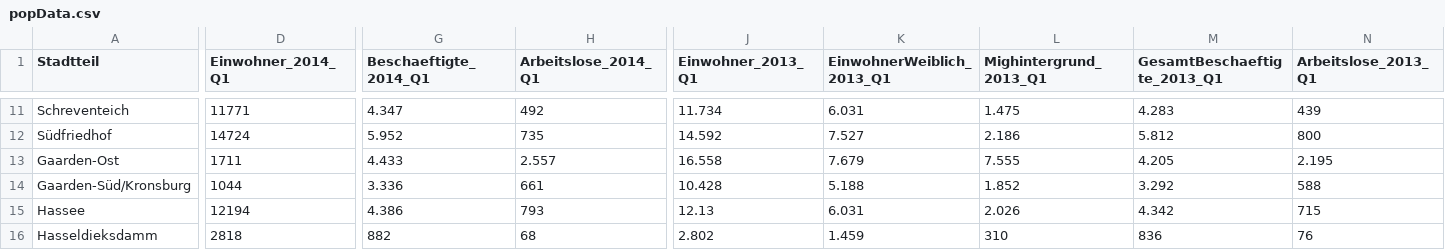
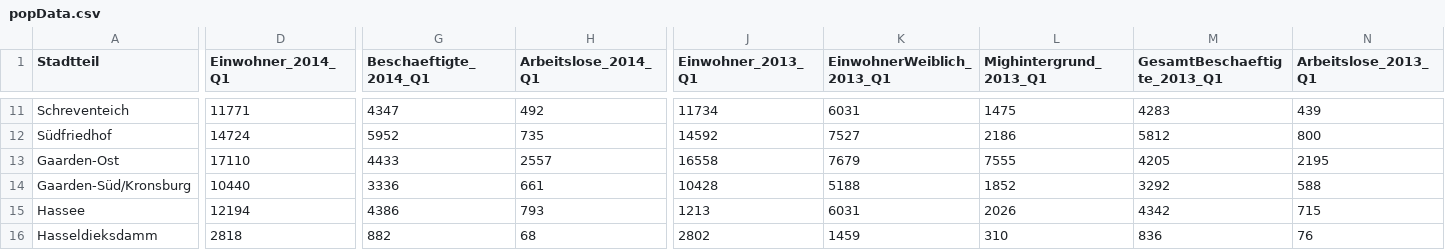
Before and after one commit to schwarzben/puwgone, a CSV file: data_proto/data/popData.csv, drawn as a sheet; only a part is shown, gaps mark what is left out; the diff covers the shown part only; the diff names each change by its address in the sheet, - before the commit and + after, or states it on an @@ line.

```diff
--- a/data_proto/data/popData.csv
+++ b/data_proto/data/popData.csv
-G11 (Beschaeftigte_2014_Q1): 4.347
+G11 (Beschaeftigte_2014_Q1): 4347
-J11 (Einwohner_2013_Q1): 11.734
+J11 (Einwohner_2013_Q1): 11734
-K11 (EinwohnerWeiblich_2013_Q1): 6.031
+K11 (EinwohnerWeiblich_2013_Q1): 6031
-L11 (Mighintergrund_2013_Q1): 1.475
+L11 (Mighintergrund_2013_Q1): 1475
-M11 (GesamtBeschaeftigte_2013_Q1): 4.283
+M11 (GesamtBeschaeftigte_2013_Q1): 4283
-G12 (Beschaeftigte_2014_Q1): 5.952
+G12 (Beschaeftigte_2014_Q1): 5952
-J12 (Einwohner_2013_Q1): 14.592
+J12 (Einwohner_2013_Q1): 14592
-K12 (EinwohnerWeiblich_2013_Q1): 7.527
+K12 (EinwohnerWeiblich_2013_Q1): 7527
-L12 (Mighintergrund_2013_Q1): 2.186
+L12 (Mighintergrund_2013_Q1): 2186
-M12 (GesamtBeschaeftigte_2013_Q1): 5.812
+M12 (GesamtBeschaeftigte_2013_Q1): 5812
-D13 (Einwohner_2014_Q1): 1711
+D13 (Einwohner_2014_Q1): 17110
-G13 (Beschaeftigte_2014_Q1): 4.433
+G13 (Beschaeftigte_2014_Q1): 4433
-H13 (Arbeitslose_2014_Q1): 2.557
+H13 (Arbeitslose_2014_Q1): 2557
-J13 (Einwohner_2013_Q1): 16.558
+J13 (Einwohner_2013_Q1): 16558
-K13 (EinwohnerWeiblich_2013_Q1): 7.679
+K13 (EinwohnerWeiblich_2013_Q1): 7679
-L13 (Mighintergrund_2013_Q1): 7.555
+L13 (Mighintergrund_2013_Q1): 7555
-M13 (GesamtBeschaeftigte_2013_Q1): 4.205
+M13 (GesamtBeschaeftigte_2013_Q1): 4205
-N13 (Arbeitslose_2013_Q1): 2.195
+N13 (Arbeitslose_2013_Q1): 2195
-D14 (Einwohner_2014_Q1): 1044
+D14 (Einwohner_2014_Q1): 10440
-G14 (Beschaeftigte_2014_Q1): 3.336
+G14 (Beschaeftigte_2014_Q1): 3336
-J14 (Einwohner_2013_Q1): 10.428
+J14 (Einwohner_2013_Q1): 10428
-K14 (EinwohnerWeiblich_2013_Q1): 5.188
+K14 (EinwohnerWeiblich_2013_Q1): 5188
-L14 (Mighintergrund_2013_Q1): 1.852
+L14 (Mighintergrund_2013_Q1): 1852
-M14 (GesamtBeschaeftigte_2013_Q1): 3.292
+M14 (GesamtBeschaeftigte_2013_Q1): 3292
-G15 (Beschaeftigte_2014_Q1): 4.386
+G15 (Beschaeftigte_2014_Q1): 4386
-J15 (Einwohner_2013_Q1): 12.13
+J15 (Einwohner_2013_Q1): 1213
-K15 (EinwohnerWeiblich_2013_Q1): 6.031
+K15 (EinwohnerWeiblich_2013_Q1): 6031
-L15 (Mighintergrund_2013_Q1): 2.026
+L15 (Mighintergrund_2013_Q1): 2026
-M15 (GesamtBeschaeftigte_2013_Q1): 4.342
+M15 (GesamtBeschaeftigte_2013_Q1): 4342
-J16 (Einwohner_2013_Q1): 2.802
+J16 (Einwohner_2013_Q1): 2802
-K16 (EinwohnerWeiblich_2013_Q1): 1.459
+K16 (EinwohnerWeiblich_2013_Q1): 1459
```
Also changed, not shown: 100 edited cells elsewhere in this file, 16 other files.
